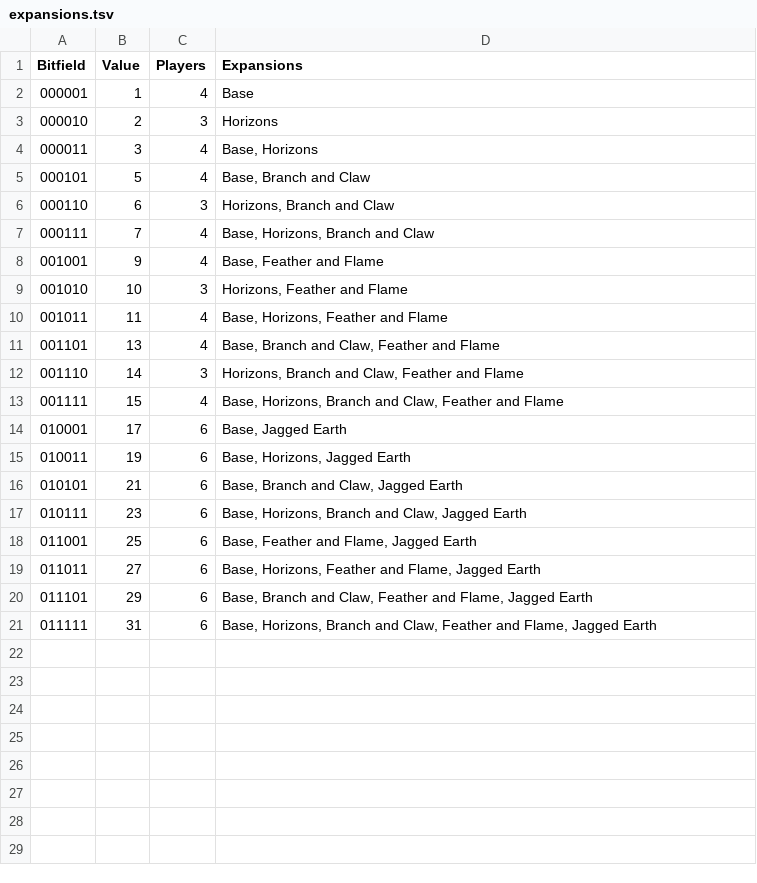
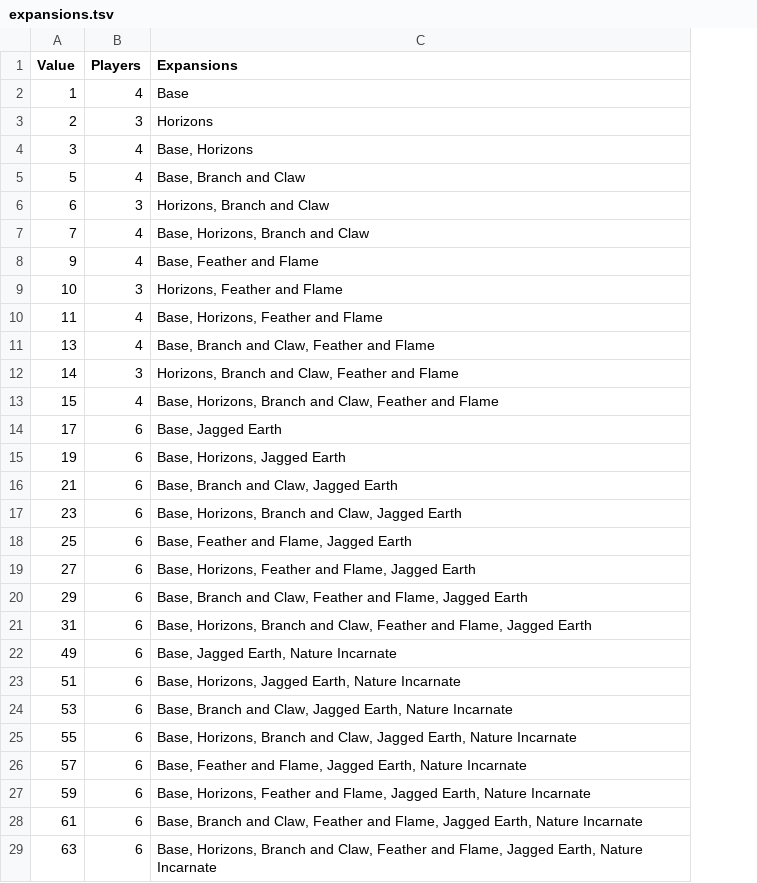
Before and after one commit to brycekbargar/si-tools, a TSV file: pipelines/data/input/expansions.tsv, drawn as a sheet; removed rows and columns are numbered as before the commit, all else as after; the diff names each change by its address in the sheet, - before the commit and + after, or states it on an @@ line.

```diff
--- a/pipelines/data/input/expansions.tsv
+++ b/pipelines/data/input/expansions.tsv
-column A (Bitfield), rows 2-21: 000001 | 000010 | 000011 | 000101 | 000110 | 000111 | 001001 | 001010 | 001011 | 001101 | 001110 | 001111 | 010001 | 010011 | 010101 | 010111 | 011001 | 011011 | 011101 | 011111
+row 22: 49 | 6 | Base, Jagged Earth, Nature Incarnate
+row 23: 51 | 6 | Base, Horizons, Jagged Earth, Nature Incarnate
+row 24: 53 | 6 | Base, Branch and Claw, Jagged Earth, Nature Incarnate
+row 25: 55 | 6 | Base, Horizons, Branch and Claw, Jagged Earth, Nature Incarnate
+row 26: 57 | 6 | Base, Feather and Flame, Jagged Earth, Nature Incarnate
+row 27: 59 | 6 | Base, Horizons, Feather and Flame, Jagged Earth, Nature Incarnate
+row 28: 61 | 6 | Base, Branch and Claw, Feather and Flame, Jagged Earth, Nature Incarnate
+row 29: 63 | 6 | Base, Horizons, Branch and Claw, Feather and Flame, Jagged Earth, Nature Incarnate
```
Also changed, not shown: pipelines/data/input/adversaries.tsv, pipelines/data/input/escalations.tsv, 5 other files.
